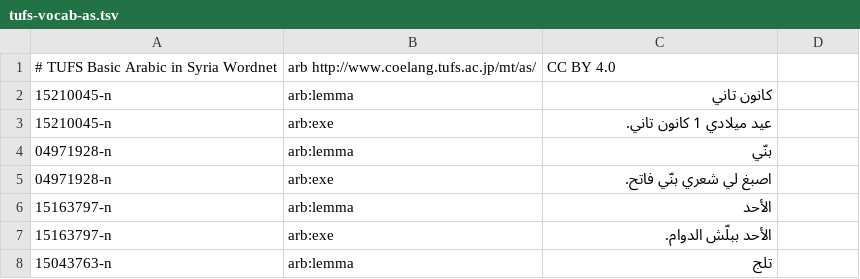
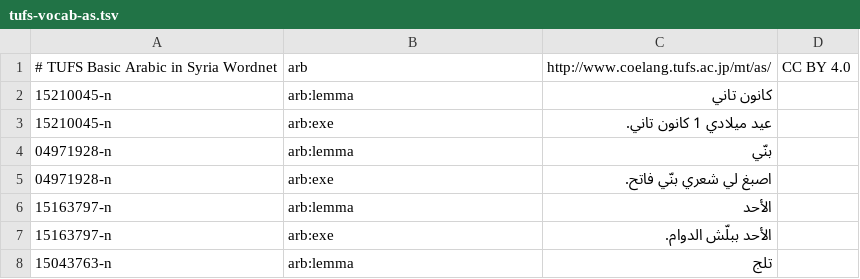
Before and after one commit to fcbond/tufs, a TSV file: omw_format/tufs-vocab-as.tsv, drawn as a sheet; only a part is shown; removed rows and columns are numbered as before the commit, all else as after; the diff names each change by its address in the sheet, - before the commit and + after, or states it on an @@ line.

```diff
--- a/omw_format/tufs-vocab-as.tsv
+++ b/omw_format/tufs-vocab-as.tsv
-row 1: # TUFS Basic Arabic in Syria Wordnet | arb http://www.coelang.tufs.ac.jp/mt/as/ | CC BY 4.0
+row 1: # TUFS Basic Arabic in Syria Wordnet | arb | http://www.coelang.tufs.ac.jp/mt/as/ | CC BY 4.0
```
Also changed, not shown: omw_format/tufs-vocab-ar.tsv, omw_format/tufs-vocab-de.tsv, 21 other files.
